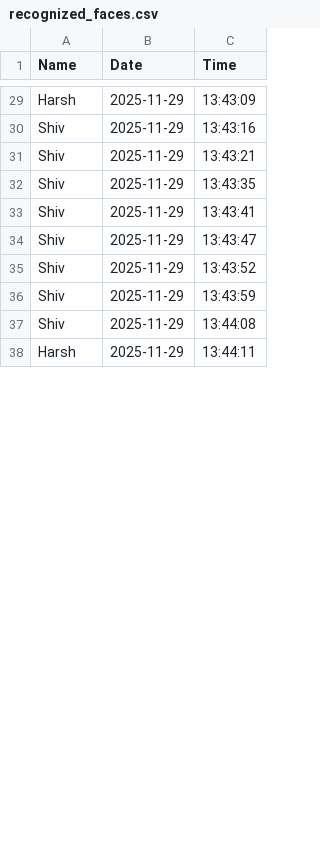
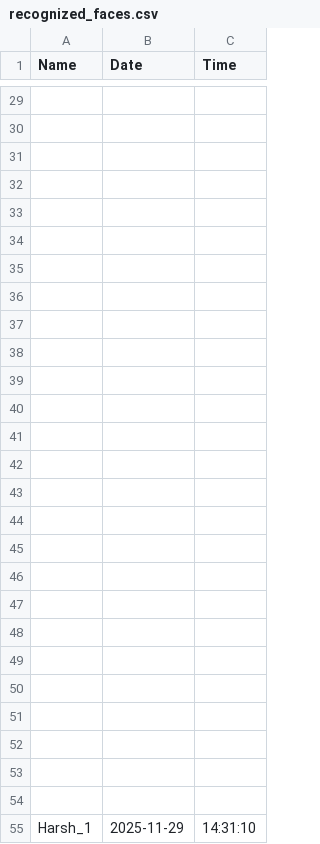
Before and after one commit to Harshvasava307/Face-Recognition-Modules, a CSV file: recognized_faces.csv, drawn as a sheet; only a part is shown, gaps mark what is left out; addresses are those after the commit; the diff covers the shown part only; the diff names each change by its address in the sheet, - before the commit and + after, or states it on an @@ line.

```diff
--- a/recognized_faces.csv
+++ b/recognized_faces.csv
-row 29: Harsh | 2025-11-29 | 13:43:09
+row 29: (empty)
-row 30: Shiv | 2025-11-29 | 13:43:16
+row 30: (empty)
-row 31: Shiv | 2025-11-29 | 13:43:21
+row 31: (empty)
-row 32: Shiv | 2025-11-29 | 13:43:35
+row 32: (empty)
-row 33: Shiv | 2025-11-29 | 13:43:41
+row 33: (empty)
-row 34: Shiv | 2025-11-29 | 13:43:47
+row 34: (empty)
-row 35: Shiv | 2025-11-29 | 13:43:52
+row 35: (empty)
-row 36: Shiv | 2025-11-29 | 13:43:59
+row 36: (empty)
-row 37: Shiv | 2025-11-29 | 13:44:08
+row 37: (empty)
+row 38: (empty)
+row 39: (empty)
+row 40: (empty)
+row 41: (empty)
+row 42: (empty)
+row 43: (empty)
+row 44: (empty)
+row 45: (empty)
+row 46: (empty)
+row 47: (empty)
+row 48: (empty)
+row 49: (empty)
+row 50: (empty)
+row 51: (empty)
+row 52: (empty)
+row 53: (empty)
+row 54: (empty)
-A55 (Name): Harsh
+A55 (Name): Harsh_1
-C55 (Time): 13:44:11
+C55 (Time): 14:31:10
```
Also changed, not shown: 1 added row and 87 edited cells elsewhere in this file, 12 other files.
